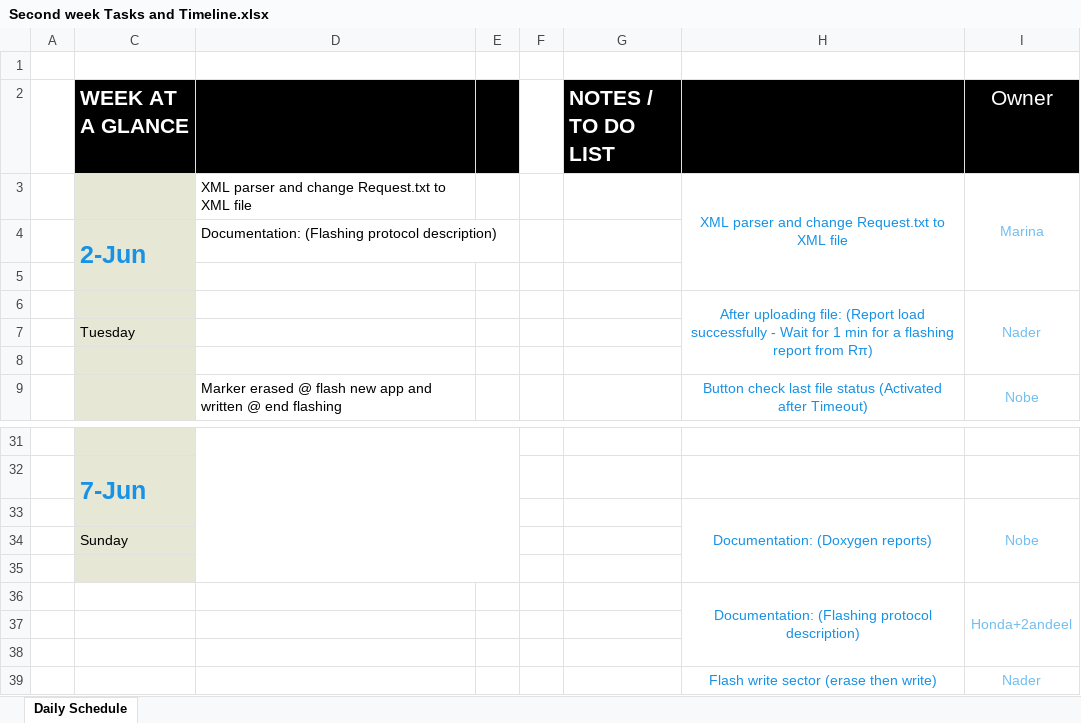
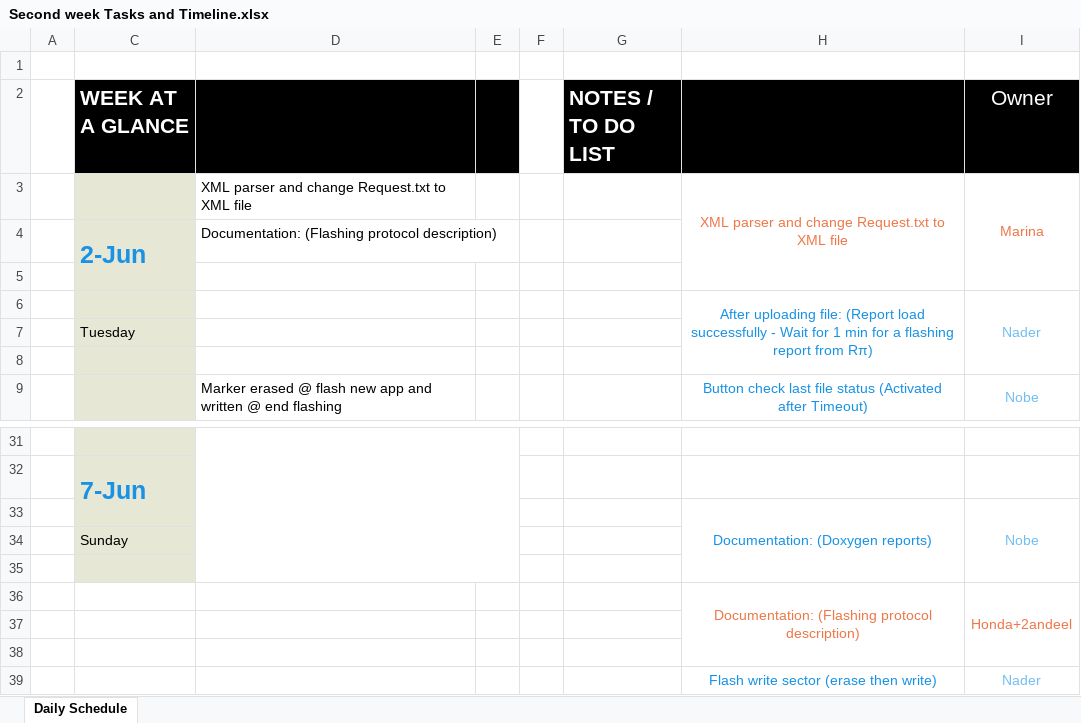
Before and after one commit to Marcelle-Samir/Firmware_Over_The_Air, an Excel workbook: project Documentation/Second week/Second week Tasks and Timeline.xlsx, sheet Daily Schedule, drawn as a sheet; only a part is shown, gaps mark what is left out; values as stored, in another font and other column widths than the file's, no borders; charts and pictures not drawn; the diff names each change by its address in the sheet, - before the commit and + after, or states it on an @@ line.

```diff
--- a/project Documentation/Second week/Second week Tasks and Timeline.xlsx (sheet Daily Schedule)
+++ b/project Documentation/Second week/Second week Tasks and Timeline.xlsx (sheet Daily Schedule)
-H3 text colour: #1792E5
+H3 text colour: #EE7748
-I3 text colour: #72BEF1
+I3 text colour: #EE7748
-H36 text colour: #1792E5
+H36 text colour: #EE7748
-I36 text colour: #72BEF1
+I36 text colour: #EE7748
```
Also changed, not shown: 2 other files.
